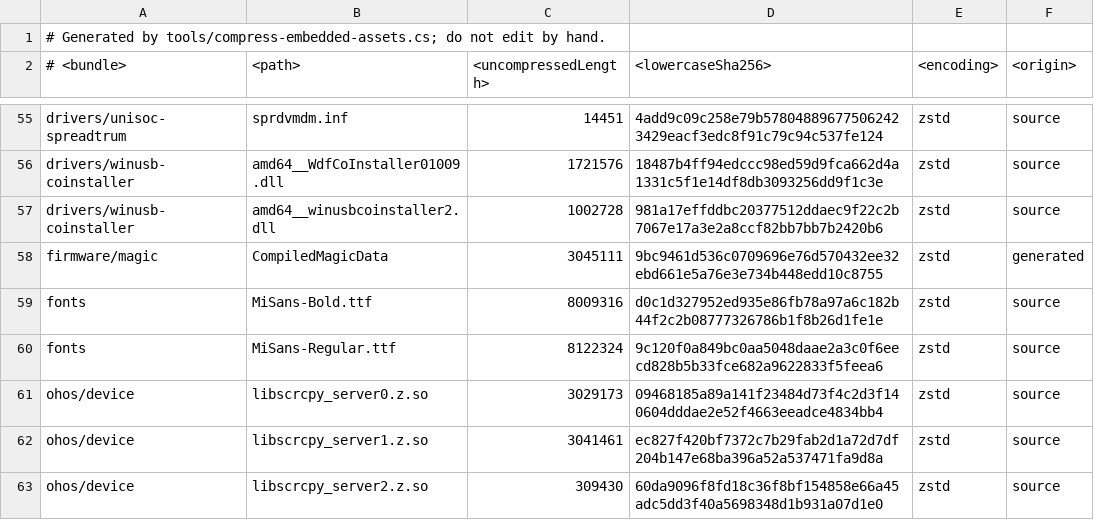
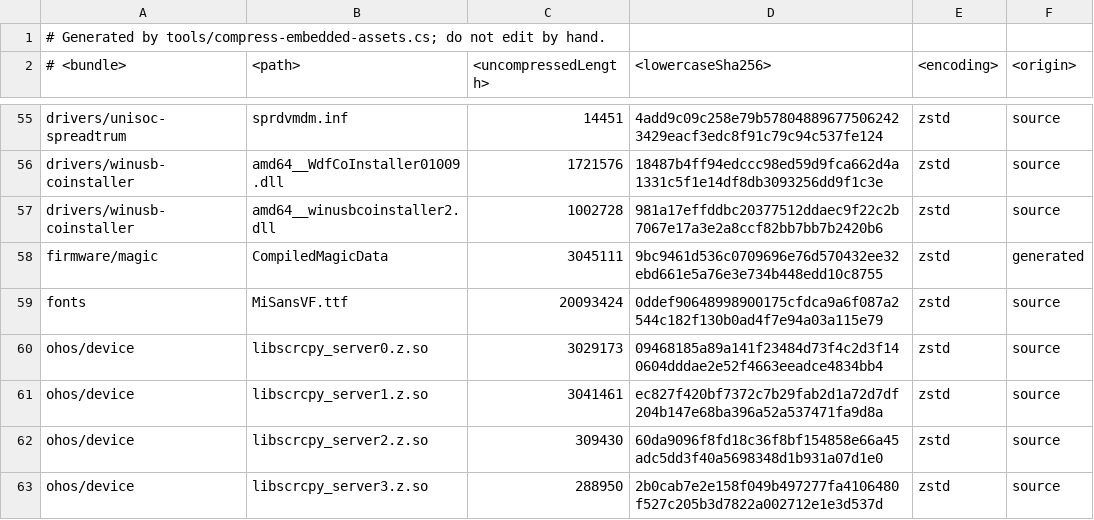
Before and after one commit to Uotan-Dev/UotanStudio, a TSV file: UotanStudio.Assets/Assets/manifest.tsv, drawn as a sheet; only a part is shown, gaps mark what is left out; the shorter side is filled out with more unchanged rows.

Commit message:
feat(fonts): bundle MiSans as a variable font
Replace the static Regular and Bold payloads with the MiSansVF variable face and pin its weight axis per requested weight at startup. Update the asset catalog, manifest, generator tooling, integrity test, and contributor notes to match.

Signed-off-by: Zi_Cai <zicai@openatom.club>

```diff
--- a/UotanStudio.Assets/Assets/manifest.tsv
+++ b/UotanStudio.Assets/Assets/manifest.tsv
@@ -58,4 +58,3 @@ drivers/winusb-coinstaller	amd64__winusbcoinstaller2.dll	1002728	981a17effddbc20
 firmware/magic	CompiledMagicData	3045111	9bc9461d536c0709696e76d570432ee32ebd661e5a76e3e734b448edd10c8755	zstd	generated
-fonts	MiSans-Bold.ttf	8009316	d0c1d327952ed935e86fb78a97a6c182b44f2c2b08777326786b1f8b26d1fe1e	zstd	source
-fonts	MiSans-Regular.ttf	8122324	9c120f0a849bc0aa5048daae2a3c0f6eecd828b5b33fce682a9622833f5feea6	zstd	source
+fonts	MiSansVF.ttf	20093424	0ddef90648998900175cfdca9a6f087a2544c182f130b0ad4f7e94a03a115e79	zstd	source
 ohos/device	libscrcpy_server0.z.so	3029173	09468185a89a141f23484d73f4c2d3f140604dddae2e52f4663eeadce4834bb4	zstd	source
```
Also changed, not shown: 14 other files.
